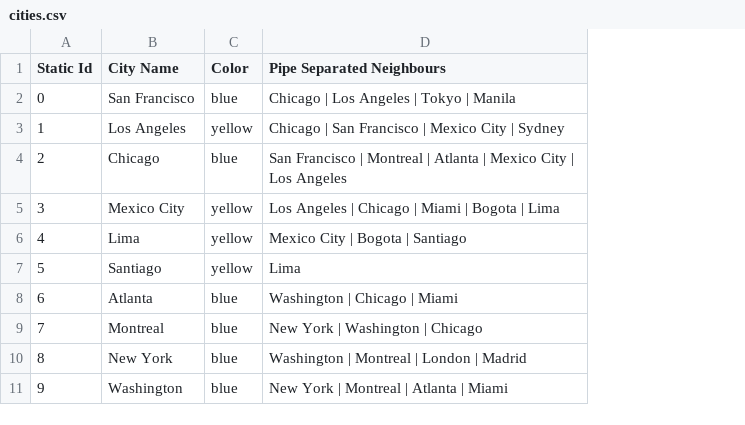
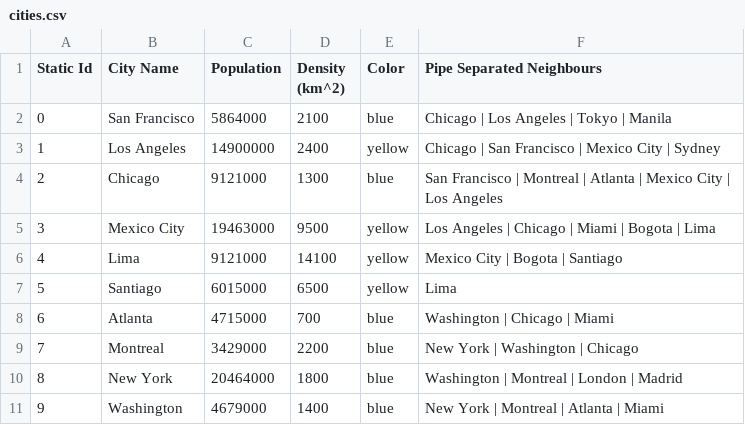
Before and after one commit to ImperfectSoftware/pandemic, a CSV file: db/cities.csv, drawn as a sheet; only a part is shown; the diff names each change by its address in the sheet, - before the commit and + after, or states it on an @@ line.

Commit message:
add population and density data to cities csv db

```diff
--- a/db/cities.csv
+++ b/db/cities.csv
+column C (Population), rows 2-11: 5864000 | 14900000 | 9121000 | 19463000 | 9121000 | 6015000 | 4715000 | 3429000 | 20464000 | 4679000
+column D (Density (km^2)), rows 2-11: 2100 | 2400 | 1300 | 9500 | 14100 | 6500 | 700 | 2200 | 1800 | 1400
```
Also changed, not shown: 1 other file.
